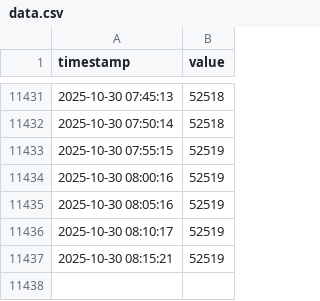
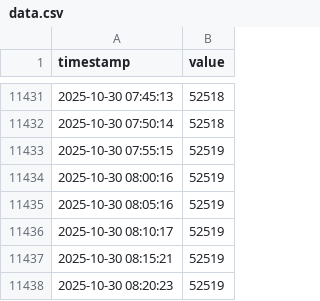
Before and after one commit to geunseupi/geunseupi.github.io, a CSV file: data.csv, drawn as a sheet; only a part is shown, gaps mark what is left out; the diff names each change by its address in the sheet, - before the commit and + after, or states it on an @@ line.

Commit message:
Data Update: 2025-10-30 08:21:51

```diff
--- a/data.csv
+++ b/data.csv
+row 11438: 2025-10-30 08:20:23 | 52519
```
